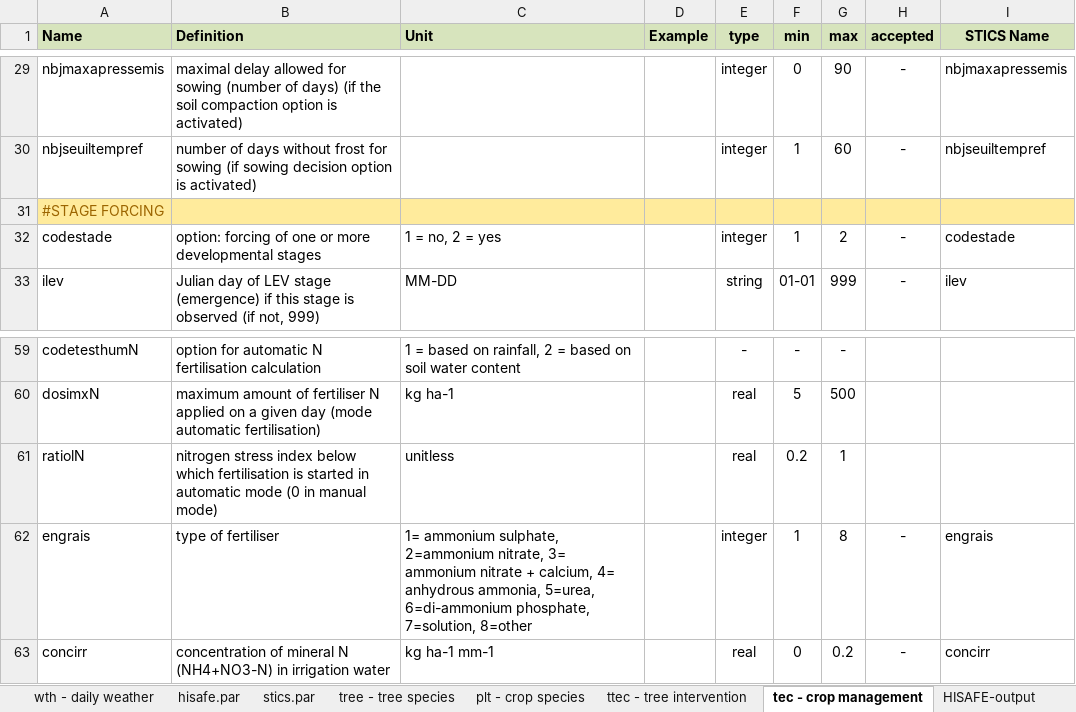
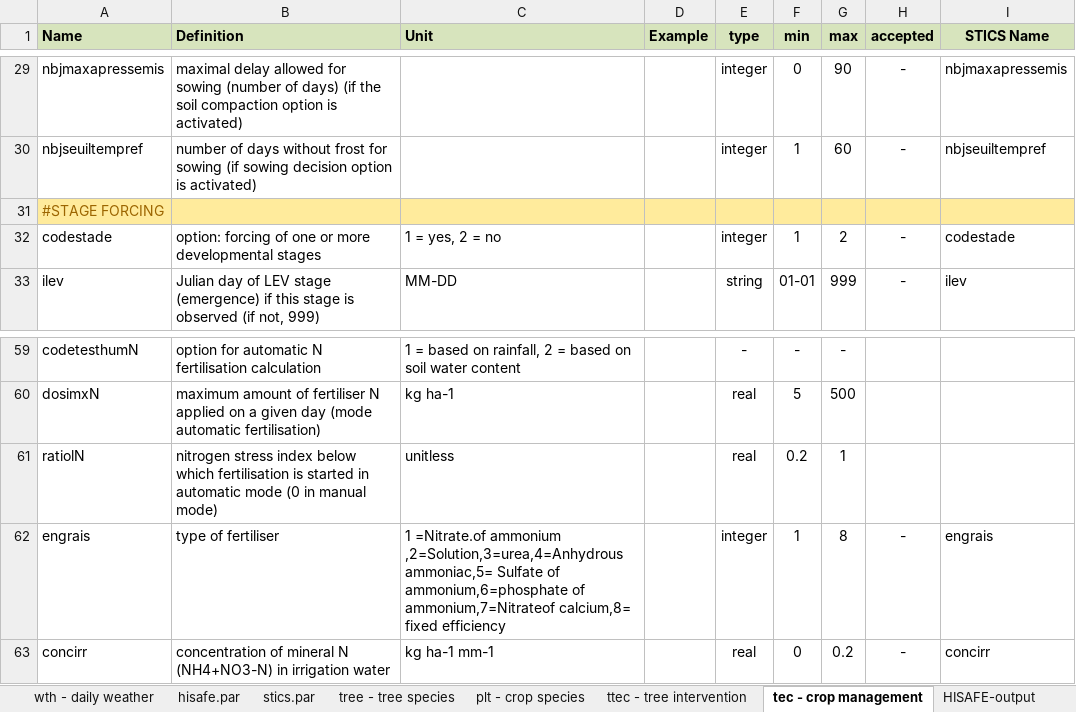
Before and after one commit to hisafe/hisafe, an Excel workbook: manuals/Hi-sAFe -V4.4 - Parameters and outputs.xlsx, sheet tec - crop management, drawn as a sheet; only a part is shown, gaps mark what is left out; values as stored, in another font and other column widths than the file's, no borders; the diff names each change by its address in the sheet, - before the commit and + after, or states it on an @@ line.

```diff
--- a/manuals/Hi-sAFe -V4.4 - Parameters and outputs.xlsx (sheet tec - crop management)
+++ b/manuals/Hi-sAFe -V4.4 - Parameters and outputs.xlsx (sheet tec - crop management)
-C32 (Unit): 1 = no, 2 = yes
+C32 (Unit): 1 = yes, 2 = no
-C62 (Unit): 1= ammonium sulphate, 2=ammonium nitrate, 3= ammonium nitrate + calcium, 4= anhydrous ammonia, 5=urea, 6=di-ammonium phosphate, 7=solution, 8=other
+C62 (Unit): 1 =Nitrate.of ammonium ,2=Solution,3=urea,4=Anhydrous ammoniac,5= Sulfate of ammonium,6=phosphate of ammonium,7=Nitrateof calcium,8= fixed efficiency
```
Also changed, not shown: sheet pld - plot description, sheet tree - tree species.
